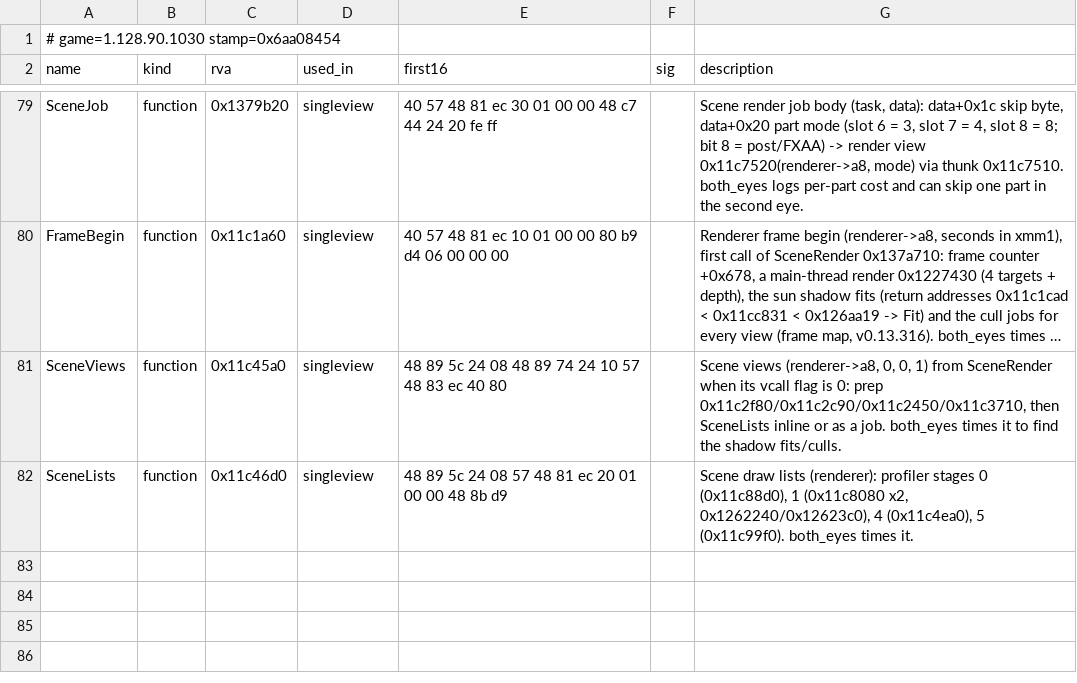
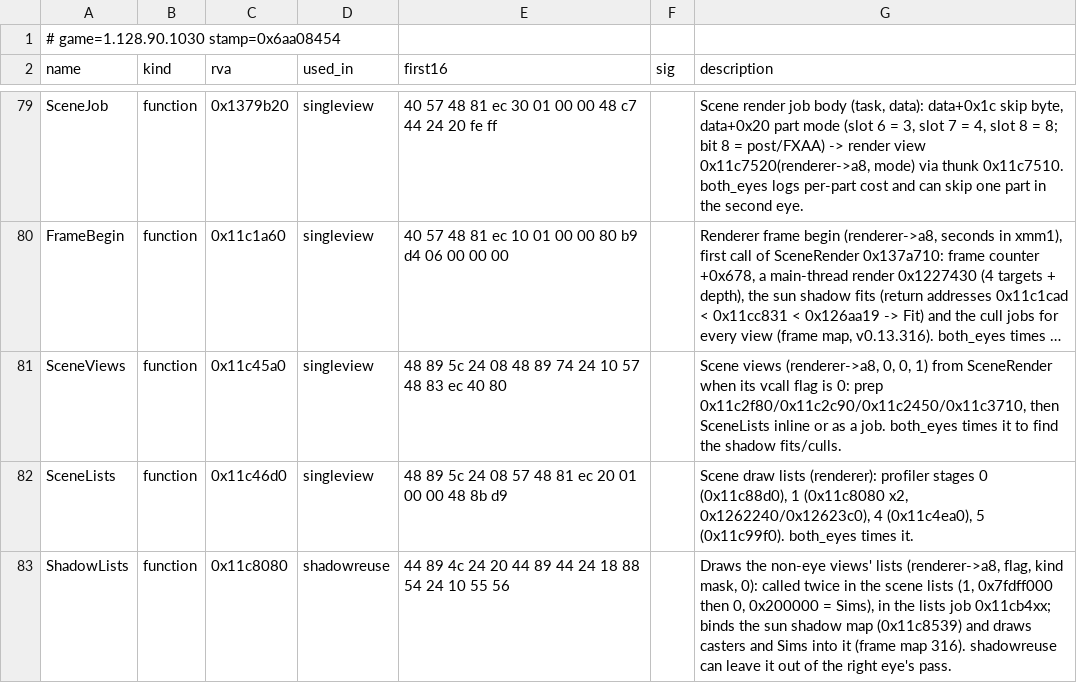
Before and after one commit to MasterRoshiHehe/Sims4VR, a TSV file: re/exe/tools/addrs_src.tsv, drawn as a sheet; only a part is shown, gaps mark what is left out; long unchanged cells end in ….

```diff
--- a/re/exe/tools/addrs_src.tsv
+++ b/re/exe/tools/addrs_src.tsv
@@ -82 +82,2 @@ SceneViews	function	0x11c45a0	singleview	48 89 5c 24 08 48 89 74 24 10 57 48 83
 SceneLists	function	0x11c46d0	singleview	48 89 5c 24 08 57 48 81 ec 20 01 00 00 48 8b d9		Scene draw lists (renderer): profiler stages 0 (0x11c88d0), 1 (0x11c8080 x2, 0x1262240/0x12623c0), 4 (0x11c4ea0), 5 (0x11c99f0). both_eyes times it.
+ShadowLists	function	0x11c8080	shadowreuse	44 89 4c 24 20 44 89 44 24 18 88 54 24 10 55 56		Draws the non-eye views' lists (renderer->a8, flag, kind mask, 0): called twice in the scene lists (1, 0x7fdff000 then 0, 0x200000 = Sims), in the lists job 0x11cb4xx; binds the sun shadow map (0x11c8539) and draws casters and Sims into it (frame map 316). shadowreuse can leave it out of the right eye's pass.
```
Also changed, not shown: 7 other files.
